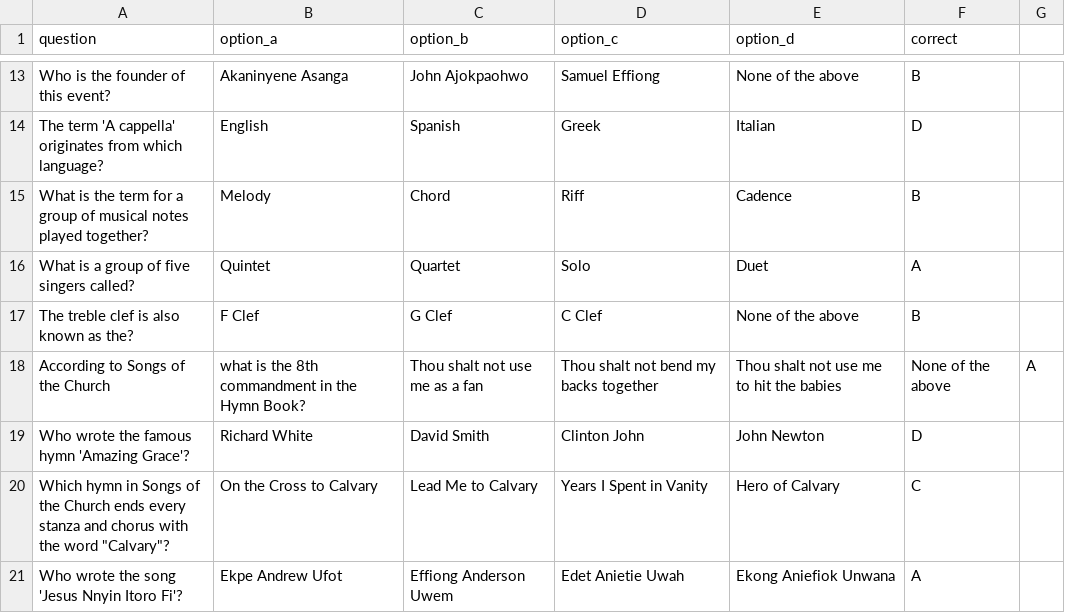
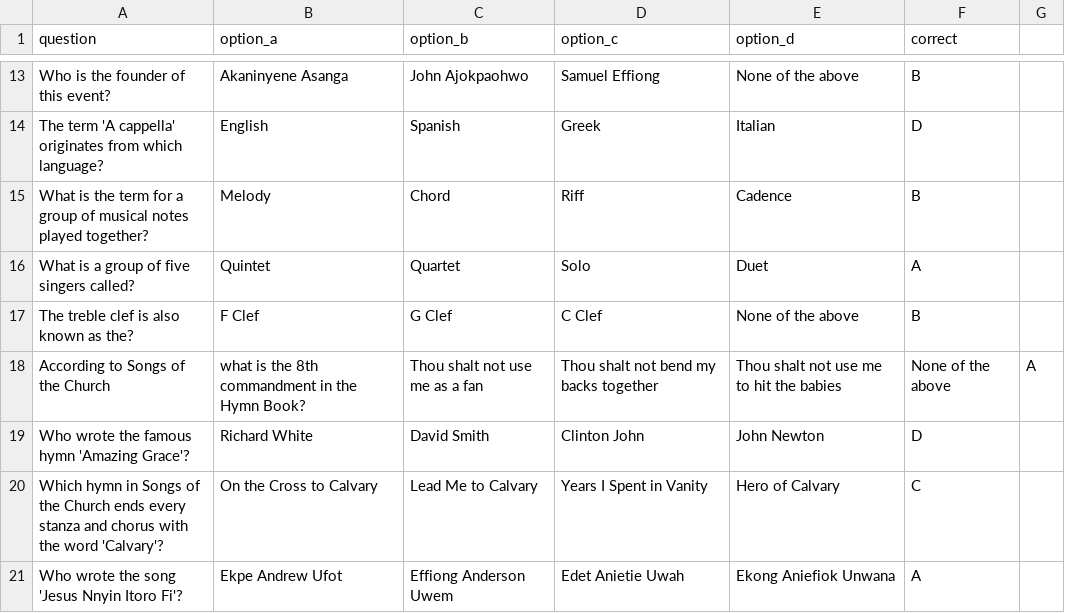
Before and after one commit to Kingskylark/music_quiz, a CSV file: data/questions.csv, drawn as a sheet; only a part is shown, gaps mark what is left out.

Commit message:
Update questions.csv

```diff
--- a/data/questions.csv
+++ b/data/questions.csv
@@ -19,3 +19,3 @@ According to Songs of the Church, what is the 8th commandment in the Hymn Book?,
 Who wrote the famous hymn 'Amazing Grace'?,Richard White,David Smith,Clinton John,John Newton,D
-Which hymn in Songs of the Church ends every stanza and chorus with the word "Calvary"?,On the Cross to Calvary,Lead Me to Calvary,Years I Spent in Vanity,Hero of Calvary,C
+Which hymn in Songs of the Church ends every stanza and chorus with the word 'Calvary'?,On the Cross to Calvary,Lead Me to Calvary,Years I Spent in Vanity,Hero of Calvary,C
 Who wrote the song 'Jesus Nnyin Itoro Fi'?,Ekpe Andrew Ufot,Effiong Anderson Uwem,Edet Anietie Uwah,Ekong Aniefiok Unwana,A
```
